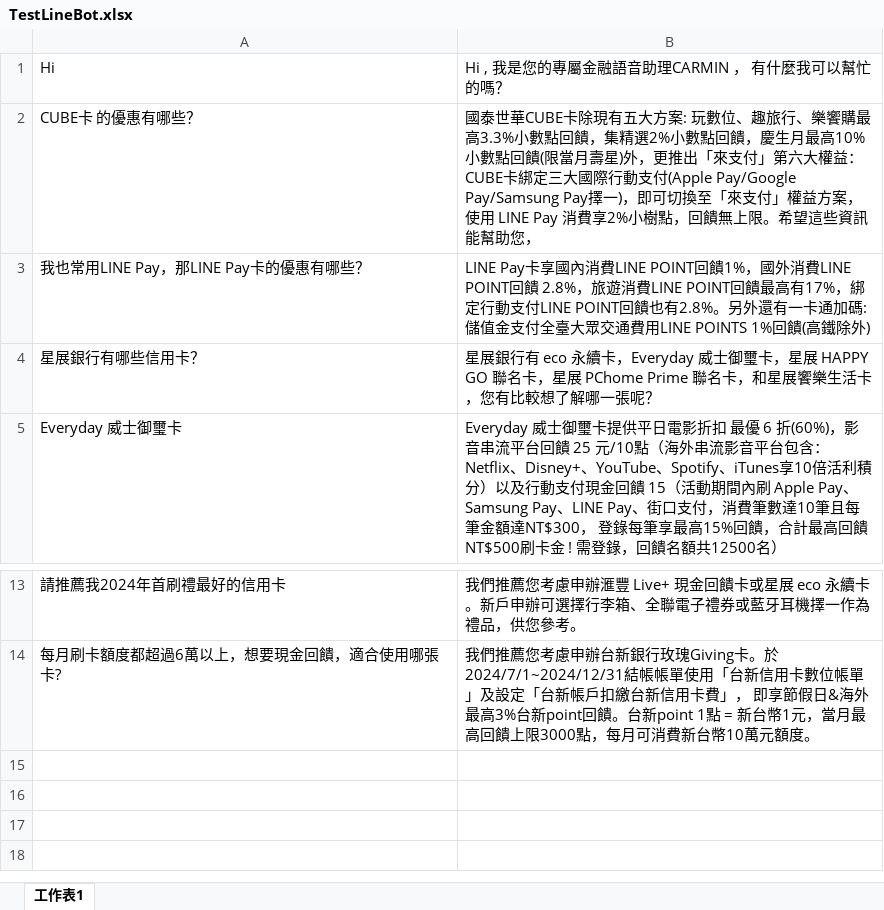
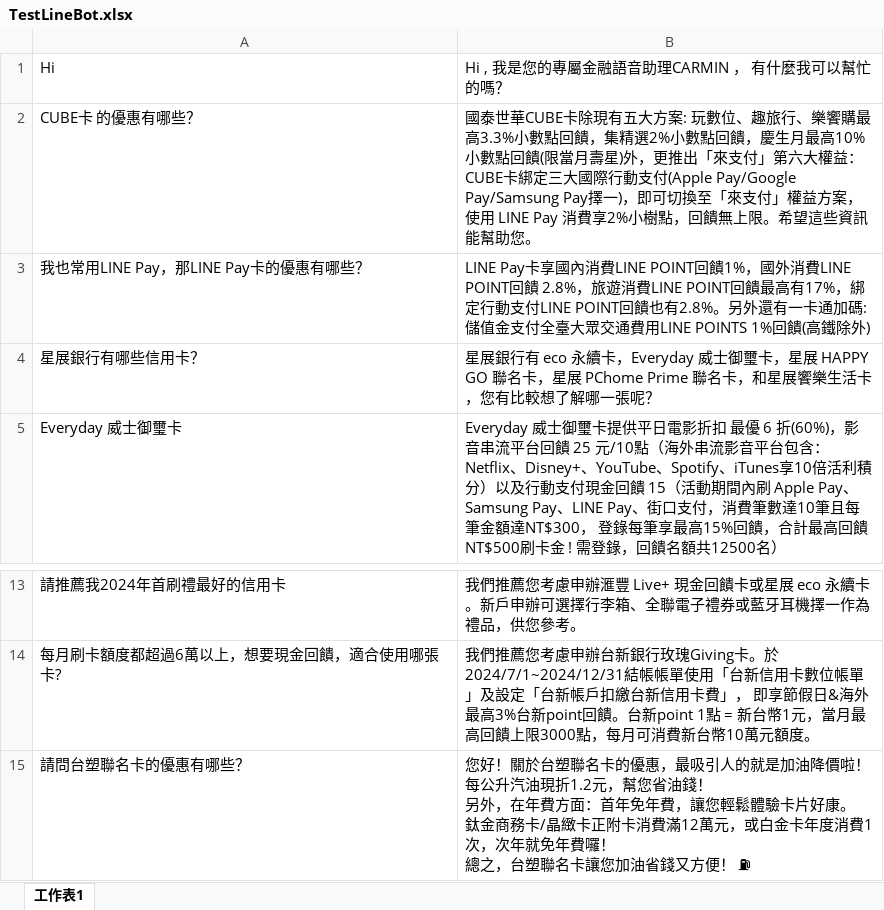
Before and after one commit to RedOrangeSCU/LineBotCarmin, an Excel workbook: TestLineBot.xlsx, sheet 工作表1, drawn as a sheet; only a part is shown, gaps mark what is left out; values as stored, in another font and other column widths than the file's, no borders; ↵ is a line break in a cell; the diff names each change by its address in the sheet, - before the commit and + after, or states it on an @@ line.

Commit message:
新增活潑的訊息

```diff
--- a/TestLineBot.xlsx (sheet 工作表1)
+++ b/TestLineBot.xlsx (sheet 工作表1)
-B2: …能幫助您，
+B2: …能幫助您。
+row 15: 請問台塑聯名卡的優惠有哪些？ | 您好！關於台塑聯名卡的優惠，最吸引人的就是加油降價啦！ ↵ 每公升汽油現折1.2元，幫您省油錢！ ↵ 另外，在年費方面：首年免年費，讓您輕鬆體驗卡片好康。 ↵ 鈦金商務卡/晶緻卡正附卡消費滿12萬元，或白金卡年度消費1次，次年就免年費囉！ ↵ 總之，台塑聯名卡讓您加油省錢又方便！ ⛽
```
